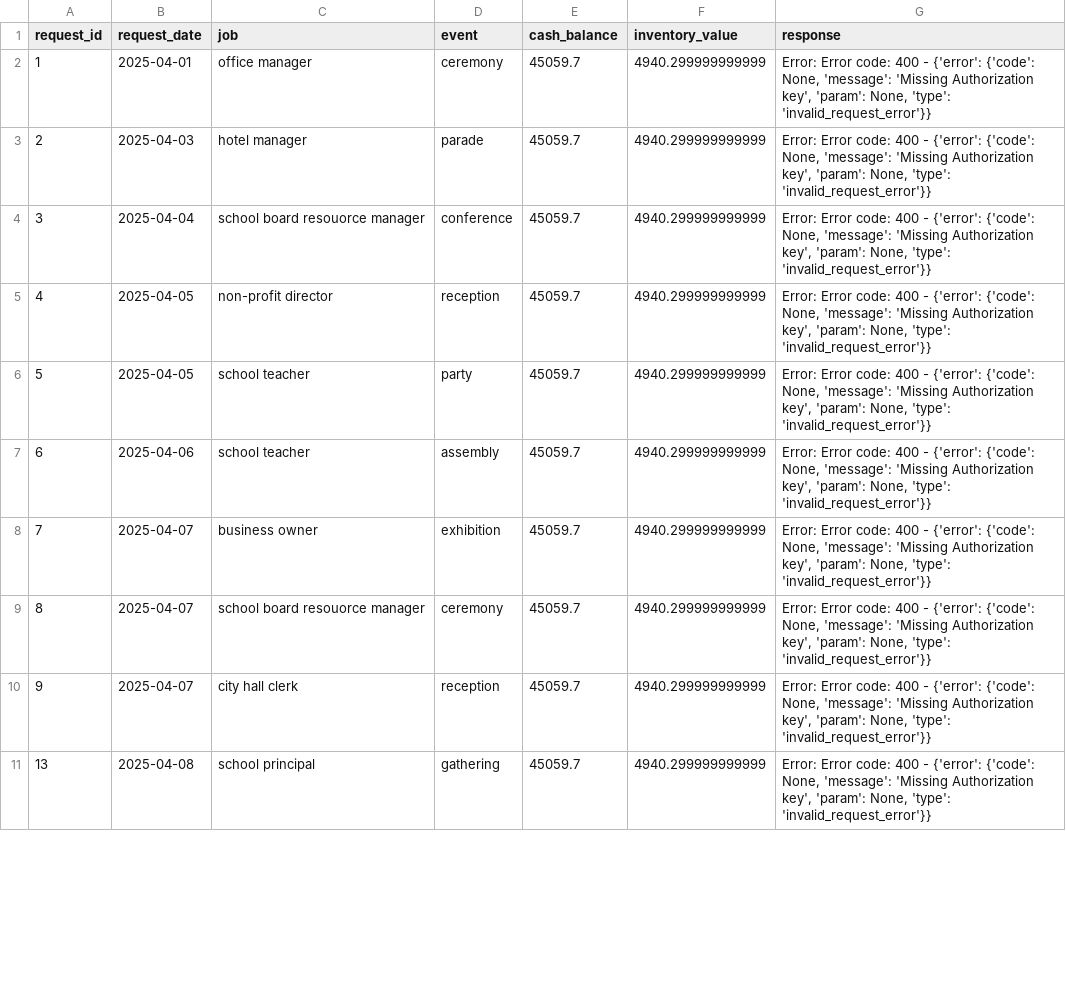
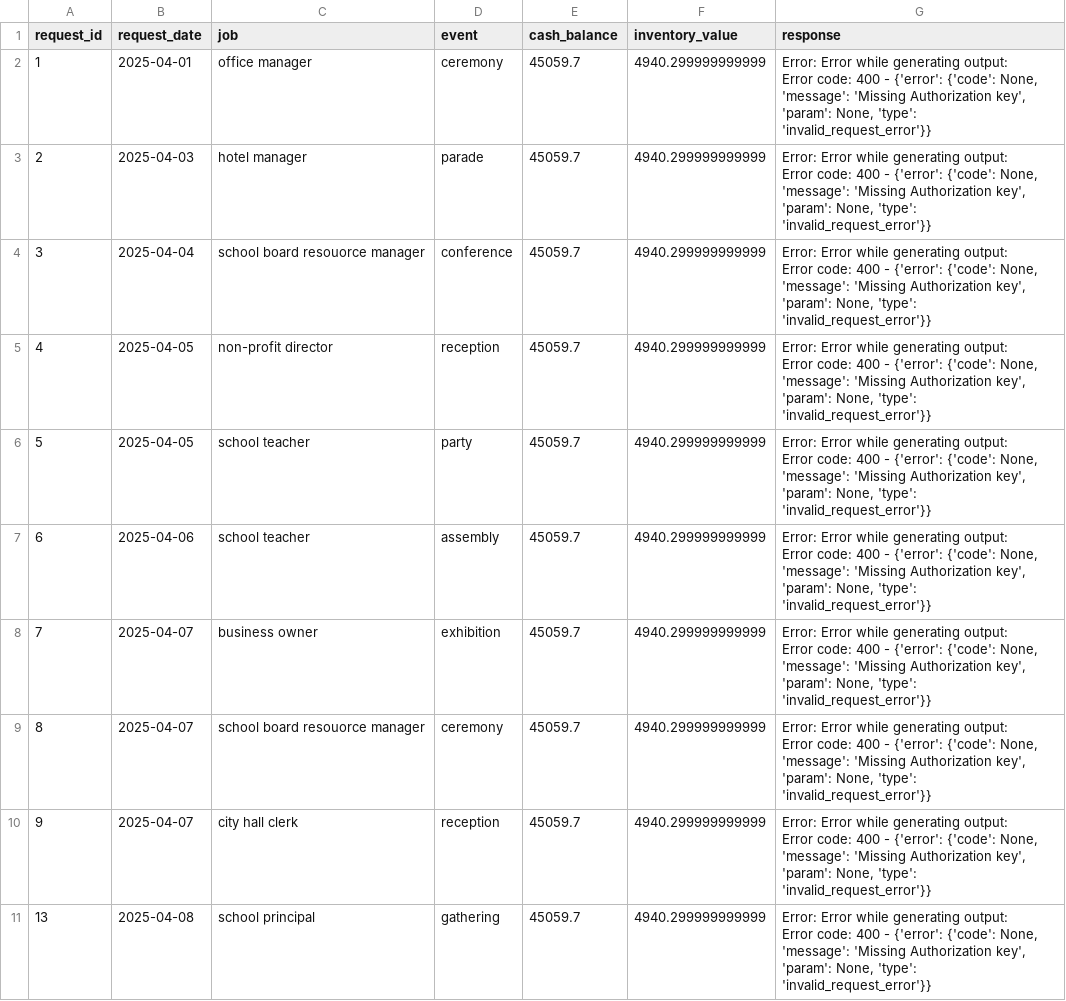
Before and after one commit to AndreaN-21/multi-agent-system, a CSV file: test_results.csv, drawn as a sheet; only a part is shown; the diff covers the shown part only.

Commit message:
Update test results with detailed error messages and add workflow diagram for multi-agent architecture
- Modified `test_results.csv` to provide clearer error messages indicating issues with authorization keys.
- Introduced `workflow_diagram.svg` to visually represent the multi-agent architecture, detailing the roles of each agent and their interactions.

```diff
--- a/test_results.csv
+++ b/test_results.csv
@@ -1,11 +1,21 @@
 request_id,request_date,job,event,cash_balance,inventory_value,response
-1,2025-04-01,office manager,ceremony,45059.7,4940.299999999999,"Error: Error code: 400 - {'error': {'code': None, 'message': 'Missing Authorization key', 'param': None, 'type': 'invalid_request_error'}}"
-2,2025-04-03,hotel manager,parade,45059.7,4940.299999999999,"Error: Error code: 400 - {'error': {'code': None, 'message': 'Missing Authorization key', 'param': None, 'type': 'invalid_request_error'}}"
-3,2025-04-04,school board resouorce manager,conference,45059.7,4940.299999999999,"Error: Error code: 400 - {'error': {'code': None, 'message': 'Missing Authorization key', 'param': None, 'type': 'invalid_request_error'}}"
-4,2025-04-05,non-profit director,reception,45059.7,4940.299999999999,"Error: Error code: 400 - {'error': {'code': None, 'message': 'Missing Authorization key', 'param': None, 'type': 'invalid_request_error'}}"
-5,2025-04-05,school teacher,party,45059.7,4940.299999999999,"Error: Error code: 400 - {'error': {'code': None, 'message': 'Missing Authorization key', 'param': None, 'type': 'invalid_request_error'}}"
-6,2025-04-06,school teacher,assembly,45059.7,4940.299999999999,"Error: Error code: 400 - {'error': {'code': None, 'message': 'Missing Authorization key', 'param': None, 'type': 'invalid_request_error'}}"
-7,2025-04-07,business owner,exhibition,45059.7,4940.299999999999,"Error: Error code: 400 - {'error': {'code': None, 'message': 'Missing Authorization key', 'param': None, 'type': 'invalid_request_error'}}"
-8,2025-04-07,school board resouorce manager,ceremony,45059.7,4940.299999999999,"Error: Error code: 400 - {'error': {'code': None, 'message': 'Missing Authorization key', 'param': None, 'type': 'invalid_request_error'}}"
-9,2025-04-07,city hall clerk,reception,45059.7,4940.299999999999,"Error: Error code: 400 - {'error': {'code': None, 'message': 'Missing Authorization key', 'param': None, 'type': 'invalid_request_error'}}"
-13,2025-04-08,school principal,gathering,45059.7,4940.299999999999,"Error: Error code: 400 - {'error': {'code': None, 'message': 'Missing Authorization key', 'param': None, 'type': 'invalid_request_error'}}"
+1,2025-04-01,office manager,ceremony,45059.7,4940.299999999999,"Error: Error while generating output:
+Error code: 400 - {'error': {'code': None, 'message': 'Missing Authorization key', 'param': None, 'type': 'invalid_request_error'}}"
+2,2025-04-03,hotel manager,parade,45059.7,4940.299999999999,"Error: Error while generating output:
+Error code: 400 - {'error': {'code': None, 'message': 'Missing Authorization key', 'param': None, 'type': 'invalid_request_error'}}"
+3,2025-04-04,school board resouorce manager,conference,45059.7,4940.299999999999,"Error: Error while generating output:
+Error code: 400 - {'error': {'code': None, 'message': 'Missing Authorization key', 'param': None, 'type': 'invalid_request_error'}}"
+4,2025-04-05,non-profit director,reception,45059.7,4940.299999999999,"Error: Error while generating output:
+Error code: 400 - {'error': {'code': None, 'message': 'Missing Authorization key', 'param': None, 'type': 'invalid_request_error'}}"
+5,2025-04-05,school teacher,party,45059.7,4940.299999999999,"Error: Error while generating output:
+Error code: 400 - {'error': {'code': None, 'message': 'Missing Authorization key', 'param': None, 'type': 'invalid_request_error'}}"
+6,2025-04-06,school teacher,assembly,45059.7,4940.299999999999,"Error: Error while generating output:
+Error code: 400 - {'error': {'code': None, 'message': 'Missing Authorization key', 'param': None, 'type': 'invalid_request_error'}}"
+7,2025-04-07,business owner,exhibition,45059.7,4940.299999999999,"Error: Error while generating output:
+Error code: 400 - {'error': {'code': None, 'message': 'Missing Authorization key', 'param': None, 'type': 'invalid_request_error'}}"
+8,2025-04-07,school board resouorce manager,ceremony,45059.7,4940.299999999999,"Error: Error while generating output:
+Error code: 400 - {'error': {'code': None, 'message': 'Missing Authorization key', 'param': None, 'type': 'invalid_request_error'}}"
+9,2025-04-07,city hall clerk,reception,45059.7,4940.299999999999,"Error: Error while generating output:
+Error code: 400 - {'error': {'code': None, 'message': 'Missing Authorization key', 'param': None, 'type': 'invalid_request_error'}}"
+13,2025-04-08,school principal,gathering,45059.7,4940.299999999999,"Error: Error while generating output:
+Error code: 400 - {'error': {'code': None, 'message': 'Missing Authorization key', 'param': None, 'type': 'invalid_request_error'}}"
```
Also changed, not shown: 10 edited cells elsewhere in this file, 6 other files.
